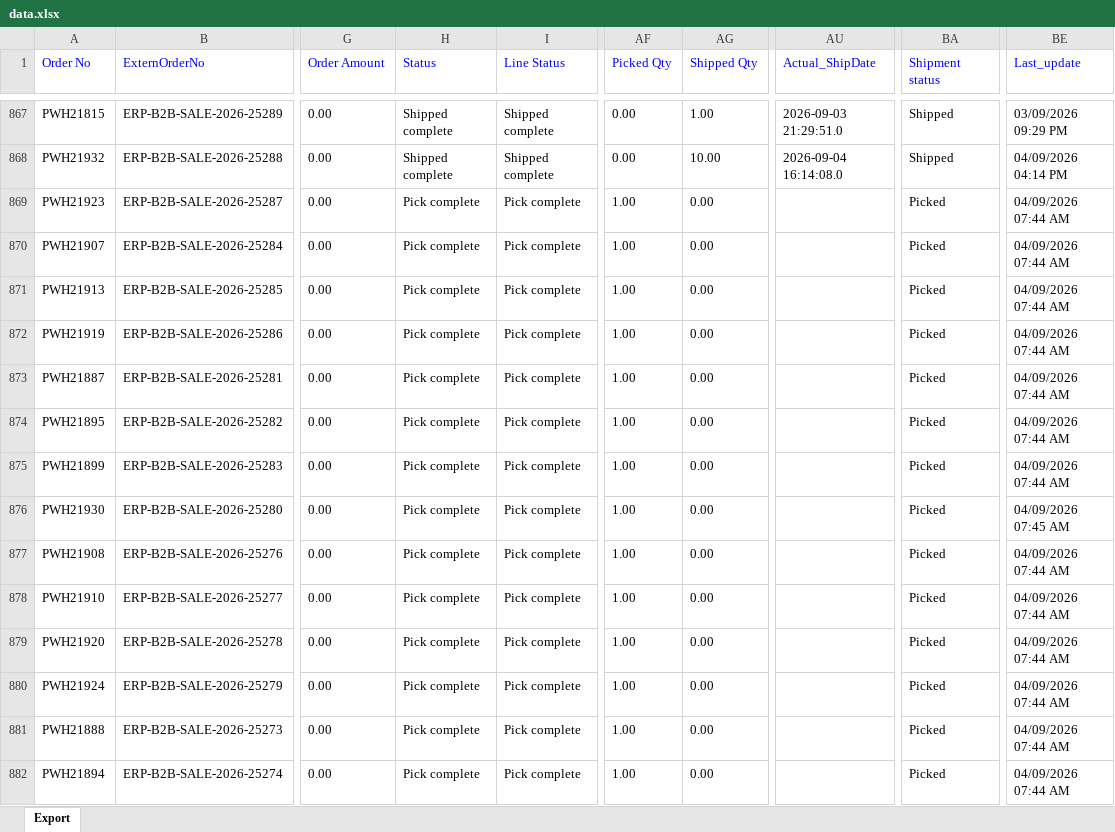
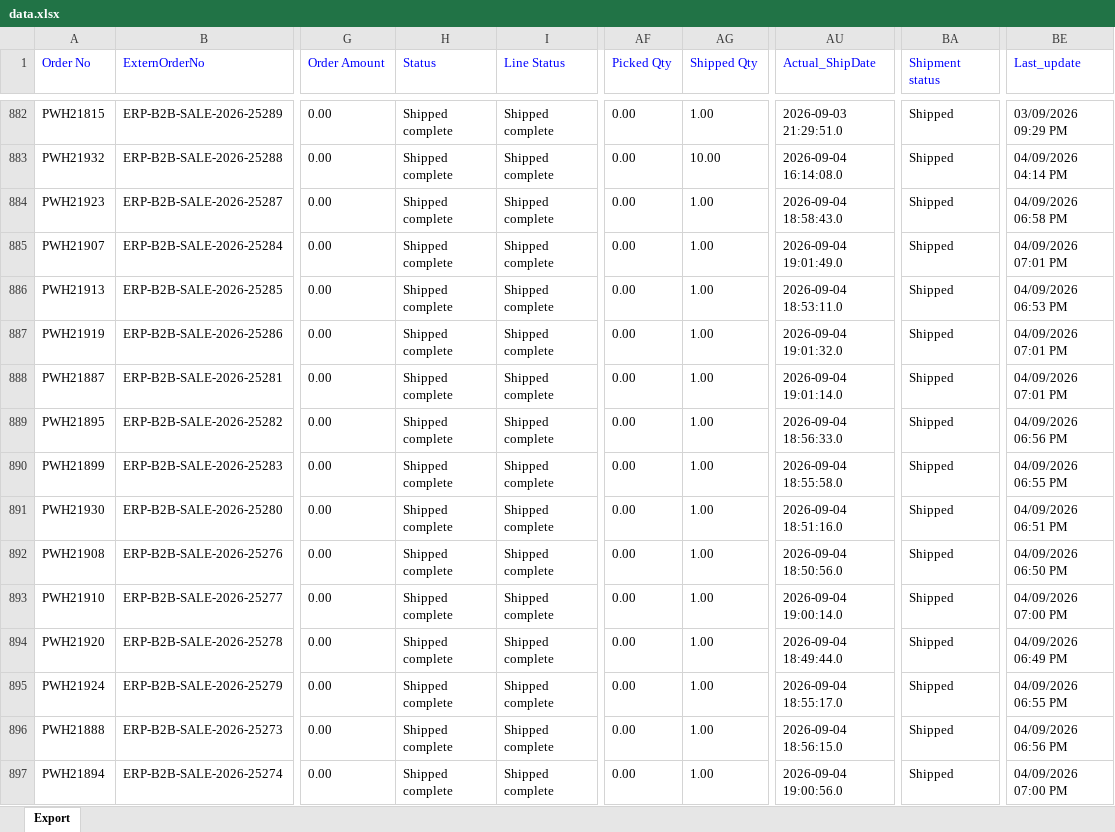
Before and after one commit to Kamal2-Pal/PW-Master-Dashboard-V2, an Excel workbook: data.xlsx, sheet Export, drawn as a sheet; only a part is shown, gaps mark what is left out; values as stored, in another font and other column widths than the file's, no borders; addresses are those after the commit; the diff covers the shown part only; the diff names each change by its address in the sheet, - before the commit and + after, or states it on an @@ line.

```diff
--- a/data.xlsx (sheet Export)
+++ b/data.xlsx (sheet Export)
-H884:H897 (Status): Pick complete
+H884:H897 (Status): Shipped complete
-I884:I897 (Line Status): Pick complete
+I884:I897 (Line Status): Shipped complete
-AF884:AF897 (Picked Qty): 1.00
+AF884:AF897 (Picked Qty): 0.00
-AG884:AG897 (Shipped Qty): 0.00
+AG884:AG897 (Shipped Qty): 1.00
-AU884 (Actual_ShipDate): (empty)
+AU884 (Actual_ShipDate): 2026-09-04 18:58:43.0
-BA884:BA897 (Shipment status): Picked
+BA884:BA897 (Shipment status): Shipped
-BE884 (Last_update): 04/09/2026 07:44 AM
+BE884 (Last_update): 04/09/2026 06:58 PM
-AU885 (Actual_ShipDate): (empty)
+AU885 (Actual_ShipDate): 2026-09-04 19:01:49.0
-BE885 (Last_update): 04/09/2026 07:44 AM
+BE885 (Last_update): 04/09/2026 07:01 PM
-AU886 (Actual_ShipDate): (empty)
+AU886 (Actual_ShipDate): 2026-09-04 18:53:11.0
-BE886 (Last_update): 04/09/2026 07:44 AM
+BE886 (Last_update): 04/09/2026 06:53 PM
-AU887 (Actual_ShipDate): (empty)
+AU887 (Actual_ShipDate): 2026-09-04 19:01:32.0
-BE887:BE888 (Last_update): 04/09/2026 07:44 AM
+BE887:BE888 (Last_update): 04/09/2026 07:01 PM
-AU888 (Actual_ShipDate): (empty)
+AU888 (Actual_ShipDate): 2026-09-04 19:01:14.0
-AU889 (Actual_ShipDate): (empty)
+AU889 (Actual_ShipDate): 2026-09-04 18:56:33.0
-BE889 (Last_update): 04/09/2026 07:44 AM
+BE889 (Last_update): 04/09/2026 06:56 PM
-AU890 (Actual_ShipDate): (empty)
+AU890 (Actual_ShipDate): 2026-09-04 18:55:58.0
-BE890 (Last_update): 04/09/2026 07:44 AM
+BE890 (Last_update): 04/09/2026 06:55 PM
-AU891 (Actual_ShipDate): (empty)
+AU891 (Actual_ShipDate): 2026-09-04 18:51:16.0
-BE891 (Last_update): 04/09/2026 07:45 AM
+BE891 (Last_update): 04/09/2026 06:51 PM
-AU892 (Actual_ShipDate): (empty)
+AU892 (Actual_ShipDate): 2026-09-04 18:50:56.0
-BE892 (Last_update): 04/09/2026 07:44 AM
+BE892 (Last_update): 04/09/2026 06:50 PM
-AU893 (Actual_ShipDate): (empty)
+AU893 (Actual_ShipDate): 2026-09-04 19:00:14.0
-BE893 (Last_update): 04/09/2026 07:44 AM
+BE893 (Last_update): 04/09/2026 07:00 PM
-AU894 (Actual_ShipDate): (empty)
+AU894 (Actual_ShipDate): 2026-09-04 18:49:44.0
-BE894 (Last_update): 04/09/2026 07:44 AM
+BE894 (Last_update): 04/09/2026 06:49 PM
-AU895 (Actual_ShipDate): (empty)
+AU895 (Actual_ShipDate): 2026-09-04 18:55:17.0
-BE895 (Last_update): 04/09/2026 07:44 AM
+BE895 (Last_update): 04/09/2026 06:55 PM
-AU896 (Actual_ShipDate): (empty)
+AU896 (Actual_ShipDate): 2026-09-04 18:56:15.0
-BE896 (Last_update): 04/09/2026 07:44 AM
+BE896 (Last_update): 04/09/2026 06:56 PM
-AU897 (Actual_ShipDate): (empty)
+AU897 (Actual_ShipDate): 2026-09-04 19:00:56.0
-BE897 (Last_update): 04/09/2026 07:44 AM
+BE897 (Last_update): 04/09/2026 07:00 PM
```
Also changed, not shown: 15 added rows and 910 edited cells elsewhere in this sheet, 1 other file.
